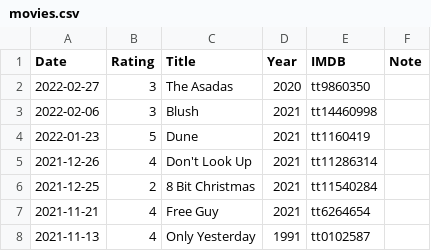
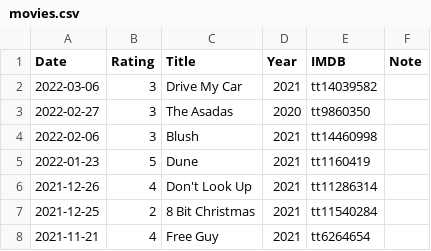
Before and after one commit to gujiaxi/gujiaxi.github.io, a CSV file: _data/movies.csv, drawn as a sheet; only a part is shown; the shorter side is filled out with more unchanged rows.

Commit message:
deployed by ciad

```diff
--- a/_data/movies.csv
+++ b/_data/movies.csv
@@ -1,2 +1,3 @@
 Date,Rating,Title,Year,IMDB,Note
+2022-03-06,3,Drive My Car,2021,tt14039582,
 2022-02-27,3,The Asadas,2020,tt9860350,
```
